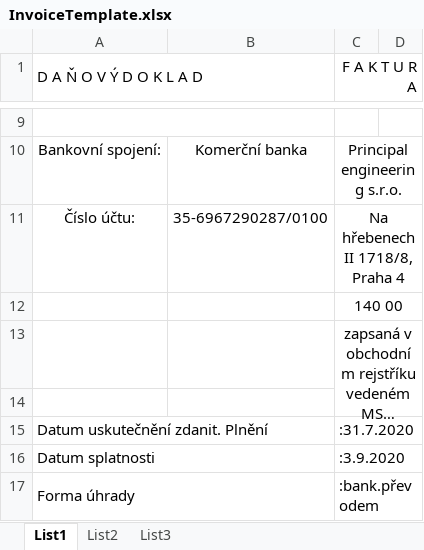
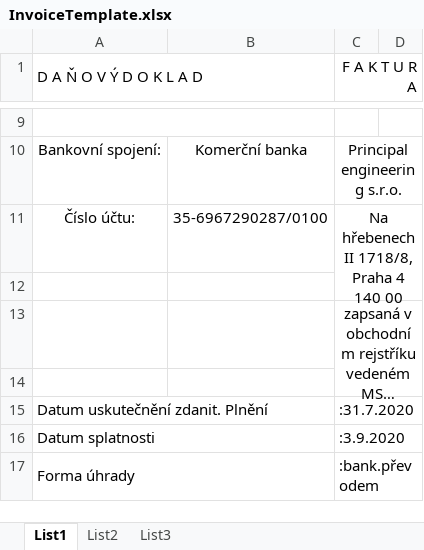
Before and after one commit to spingee/TaxManager, an Excel workbook: src/Server/InvoiceTemplate.xlsx, sheet List1, drawn as a sheet; only a part is shown, gaps mark what is left out; long unchanged cells end in …; values as stored, in another font and other column widths than the file's, no borders; the diff names each change by its address in the sheet, - before the commit and + after, or states it on an @@ line.

```diff
--- a/src/Server/InvoiceTemplate.xlsx (sheet List1)
+++ b/src/Server/InvoiceTemplate.xlsx (sheet List1)
-C11 (F A K T U R A): Na hřebenech II 1718/8, Praha 4
+C11 (F A K T U R A): Na hřebenech II 1718/8, Praha 4 140 00
-C11:D11 merged
+C11:D12 merged
-C12 (F A K T U R A): 140 00
+C12 (F A K T U R A): (empty)
-C12:D12 merged
```
Also changed, not shown: 14 other files.
